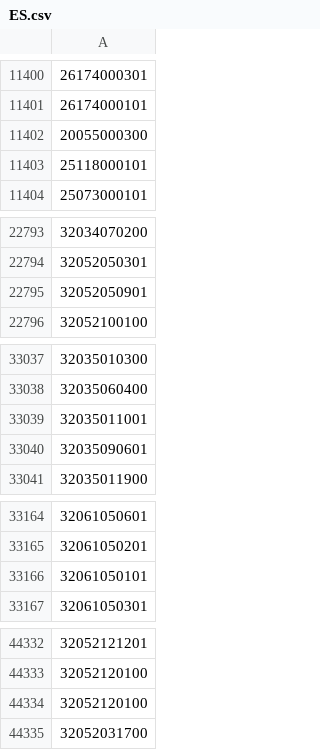
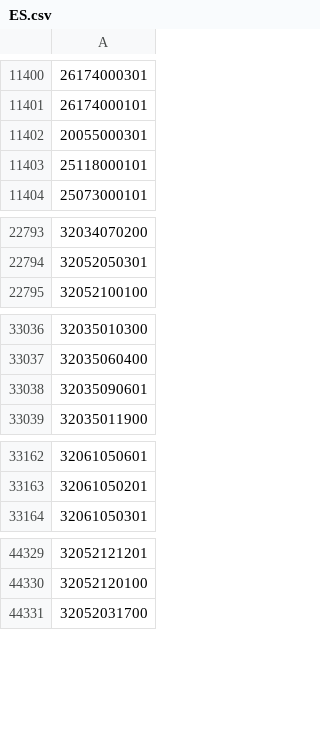
Before and after one commit to OSM-es/validador-ine, a CSV file: ES.csv, drawn as a sheet; only a part is shown, gaps mark what is left out; removed rows and columns are numbered as before the commit, all else as after; the diff covers the shown part only; the diff names each change by its address in the sheet, - before the commit and + after, or states it on an @@ line.

```diff
--- a/ES.csv
+++ b/ES.csv
-A11402: 20055000300
+A11402: 20055000301
-row 22795: 32052050901
-row 33039: 32035011001
-row 33166: 32061050101
-row 44334: 32052120100
```
Also changed, not shown: 6 added rows and 4 edited cells elsewhere in this file, 1 other file.
